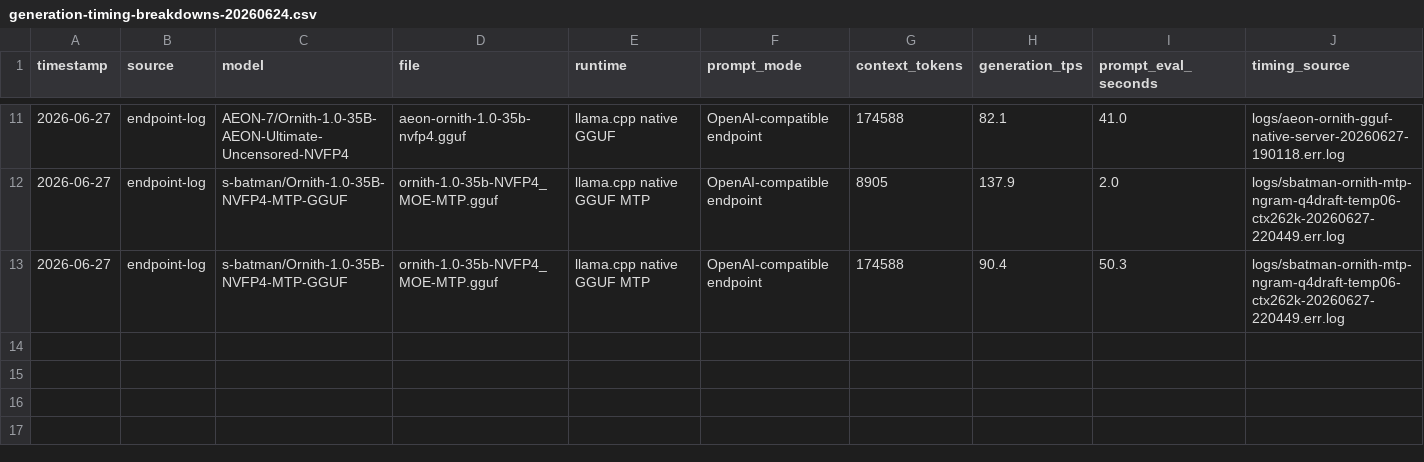
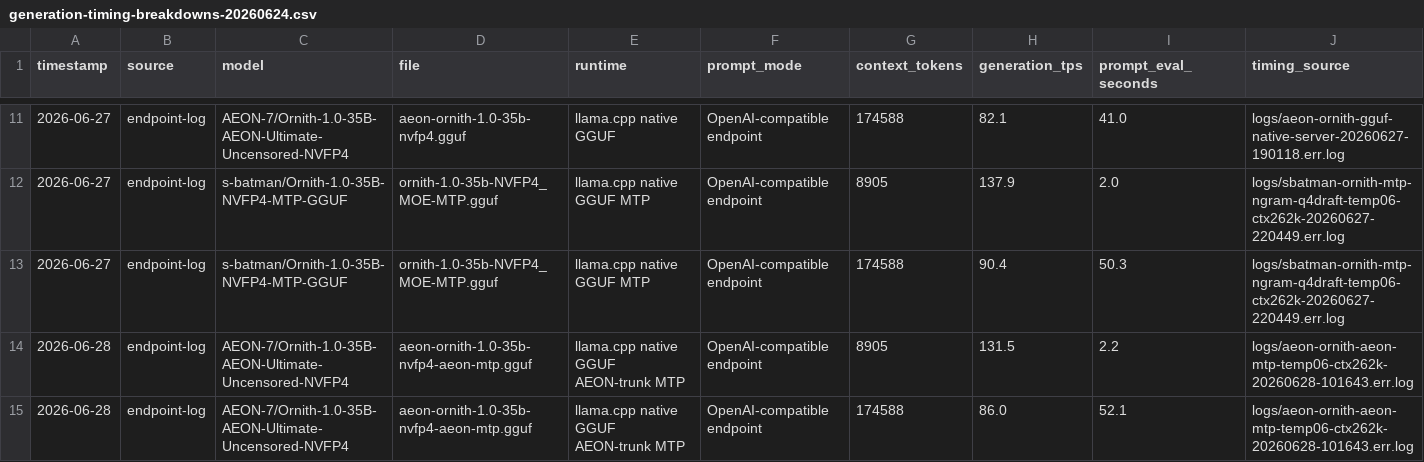
Before and after one commit to neko-legends/nvidia-local-llm-profiles, a CSV file: results/rtx-5090/generation-timing-breakdowns-20260624.csv, drawn as a sheet; only a part is shown, gaps mark what is left out; rows hold the shown columns only; the diff names each change by its address in the sheet, - before the commit and + after, or states it on an @@ line.

Commit message:
Add AEON-trunk Ornith MTP GGUF benchmark

```diff
--- a/results/rtx-5090/generation-timing-breakdowns-20260624.csv
+++ b/results/rtx-5090/generation-timing-breakdowns-20260624.csv
+row 14: 2026-06-28 | endpoint-log | AEON-7/Ornith-1.0-35B-AEON-Ultimate-Uncensored-NVFP4 | aeon-ornith-1.0-35b-nvfp4-aeon-mtp.gguf | llama.cpp native GGUF AEON-trunk MTP | OpenAI-compatible endpoint | 8905 | 131.5 | 2.2 | logs/aeon-ornith-aeon-mtp-temp06-ctx262k-20260628-101643.err.log
+row 15: 2026-06-28 | endpoint-log | AEON-7/Ornith-1.0-35B-AEON-Ultimate-Uncensored-NVFP4 | aeon-ornith-1.0-35b-nvfp4-aeon-mtp.gguf | llama.cpp native GGUF AEON-trunk MTP | OpenAI-compatible endpoint | 174588 | 86.0 | 52.1 | logs/aeon-ornith-aeon-mtp-temp06-ctx262k-20260628-101643.err.log
```
Also changed, not shown: 11 other files.
